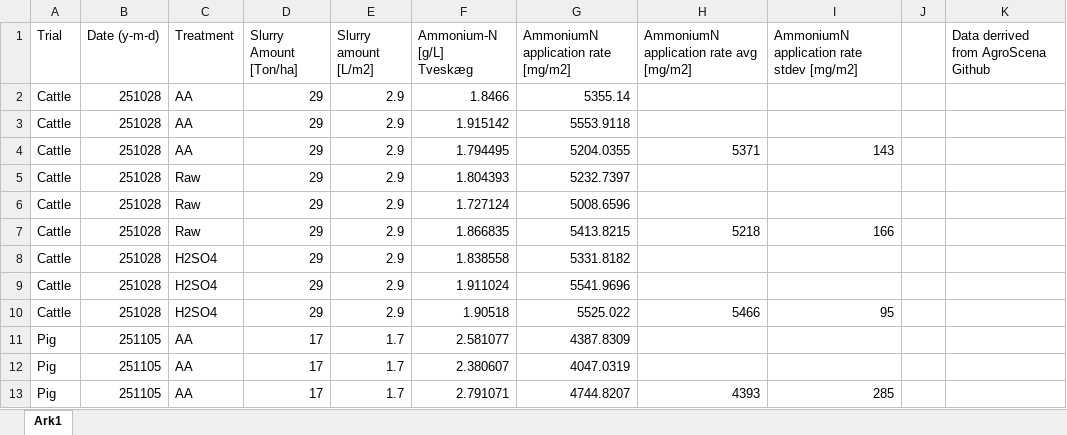
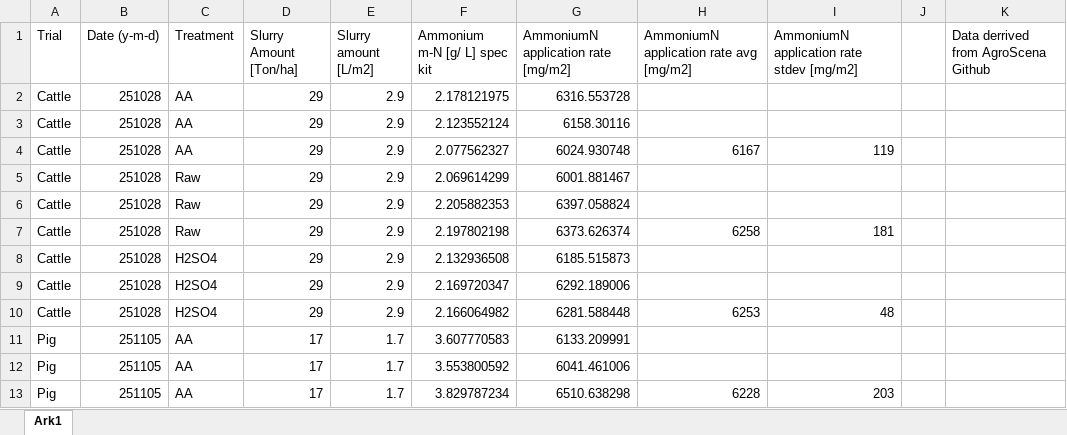
Before and after one commit to AU-BCE-EE/Larsen-2025-Masterthesis-DFCs, an Excel workbook: Field-trails/TAN-concentration-and-aplication-rate.xlsx, sheet Ark1, drawn as a sheet; only a part is shown; values as stored, in another font and other column widths than the file's, no borders; ↵ is a line break in a cell; the diff covers the shown part only; the diff names each change by its address in the sheet, - before the commit and + after, or states it on an @@ line.

```diff
--- a/Field-trails/TAN-concentration-and-aplication-rate.xlsx (sheet Ark1)
+++ b/Field-trails/TAN-concentration-and-aplication-rate.xlsx (sheet Ark1)
-F1: Ammonium-N [g/L] ↵ Tveskæg
+F1: Ammonium m-N [g/ L] spec kit
-F2 (Ammonium m-N [g/ L] spec kit): 1.8466
+F2 (Ammonium m-N [g/ L] spec kit): 2.178121975
-G2: 5355.14
+G2: 6316.553728
-F3 (Ammonium m-N [g/ L] spec kit): 1.915142
+F3 (Ammonium m-N [g/ L] spec kit): 2.123552124
-G3: 5553.9118
+G3: 6158.30116
-F4 (Ammonium m-N [g/ L] spec kit): 1.794495
+F4 (Ammonium m-N [g/ L] spec kit): 2.077562327
-G4: 5204.0355
+G4: 6024.930748
-H4: 5371
+H4: 6167
-I4: 143
+I4: 119
-F5 (Ammonium m-N [g/ L] spec kit): 1.804393
+F5 (Ammonium m-N [g/ L] spec kit): 2.069614299
-G5: 5232.7397
+G5: 6001.881467
-F6 (Ammonium m-N [g/ L] spec kit): 1.727124
+F6 (Ammonium m-N [g/ L] spec kit): 2.205882353
-G6: 5008.6596
+G6: 6397.058824
-F7 (Ammonium m-N [g/ L] spec kit): 1.866835
+F7 (Ammonium m-N [g/ L] spec kit): 2.197802198
-G7: 5413.8215
+G7: 6373.626374
-H7: 5218
+H7: 6258
-I7: 166
+I7: 181
-F8 (Ammonium m-N [g/ L] spec kit): 1.838558
+F8 (Ammonium m-N [g/ L] spec kit): 2.132936508
-G8: 5331.8182
+G8: 6185.515873
-F9 (Ammonium m-N [g/ L] spec kit): 1.911024
+F9 (Ammonium m-N [g/ L] spec kit): 2.169720347
-G9: 5541.9696
+G9: 6292.189006
-F10 (Ammonium m-N [g/ L] spec kit): 1.90518
+F10 (Ammonium m-N [g/ L] spec kit): 2.166064982
-G10: 5525.022
+G10: 6281.588448
-H10: 5466
+H10: 6253
-I10: 95
+I10: 48
-F11 (Ammonium m-N [g/ L] spec kit): 2.581077
+F11 (Ammonium m-N [g/ L] spec kit): 3.607770583
-G11: 4387.8309
+G11: 6133.209991
-F12 (Ammonium m-N [g/ L] spec kit): 2.380607
+F12 (Ammonium m-N [g/ L] spec kit): 3.553800592
-G12: 4047.0319
+G12: 6041.461006
-F13 (Ammonium m-N [g/ L] spec kit): 2.791071
+F13 (Ammonium m-N [g/ L] spec kit): 3.829787234
-G13: 4744.8207
+G13: 6510.638298
-H13: 4393
+H13: 6228
-I13: 285
+I13: 203
```
Also changed, not shown: 24 edited cells elsewhere in this sheet, Field-trails/2025-10-14-inital-lab-acidification/2025-10-14-titration-pig-2nd.xlsx, Field-trails/2025-10-14-inital-lab-acidification/2025-11-11-Titration-cattle-3rd.xlsx, 24 other files.
